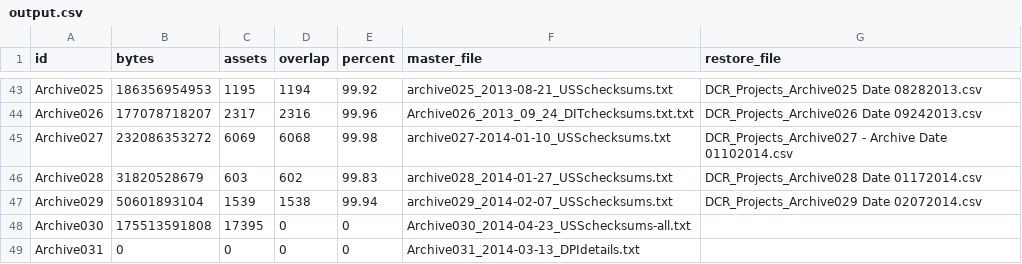
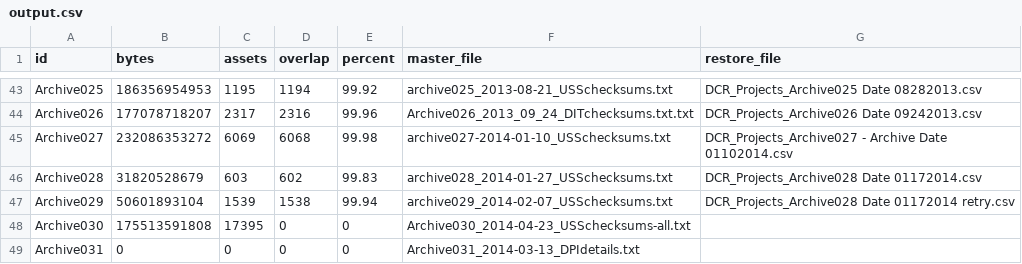
Before and after one commit to jwestgard/aws-invalign, a CSV file: load/output.csv, drawn as a sheet; only a part is shown, gaps mark what is left out.

```diff
--- a/load/output.csv
+++ b/load/output.csv
@@ -46,3 +46,3 @@ Archive027,232086353272,6069,6068,99.98,archive027-2014-01-10_USSchecksums.txt,D
 Archive028,31820528679,603,602,99.83,archive028_2014-01-27_USSchecksums.txt,DCR_Projects_Archive028 Date 01172014.csv
-Archive029,50601893104,1539,1538,99.94,archive029_2014-02-07_USSchecksums.txt,DCR_Projects_Archive029 Date 02072014.csv
+Archive029,50601893104,1539,1538,99.94,archive029_2014-02-07_USSchecksums.txt,DCR_Projects_Archive028 Date 01172014 retry.csv
 Archive030,175513591808,17395,0,0,Archive030_2014-04-23_USSchecksums-all.txt,
```
Also changed, not shown: 1 other file.
